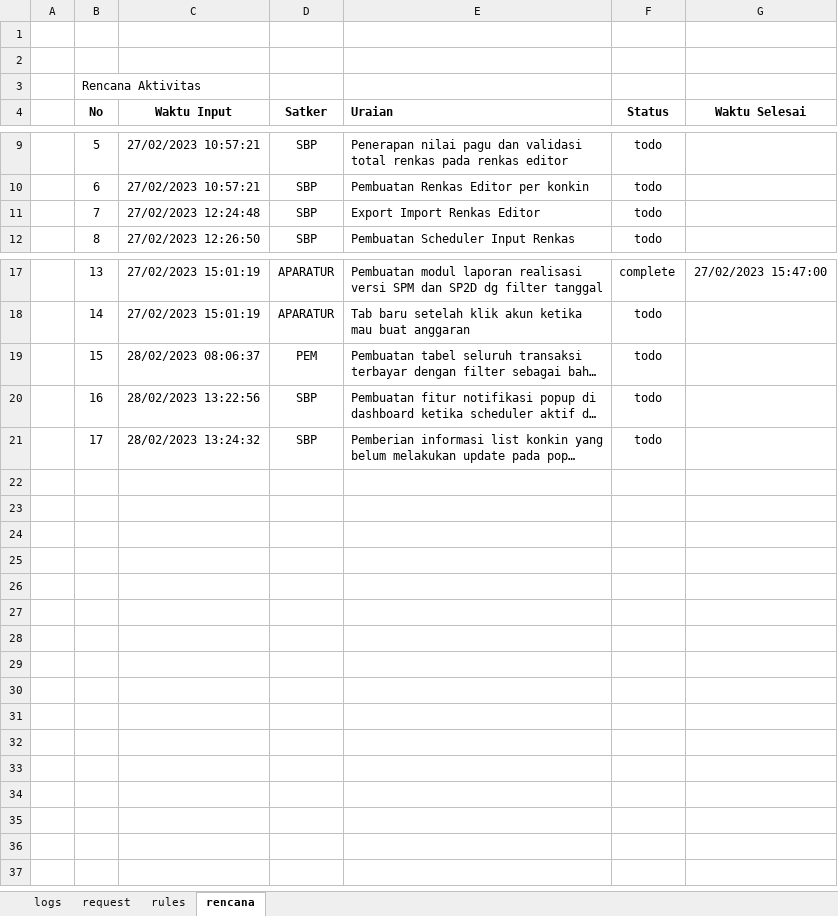
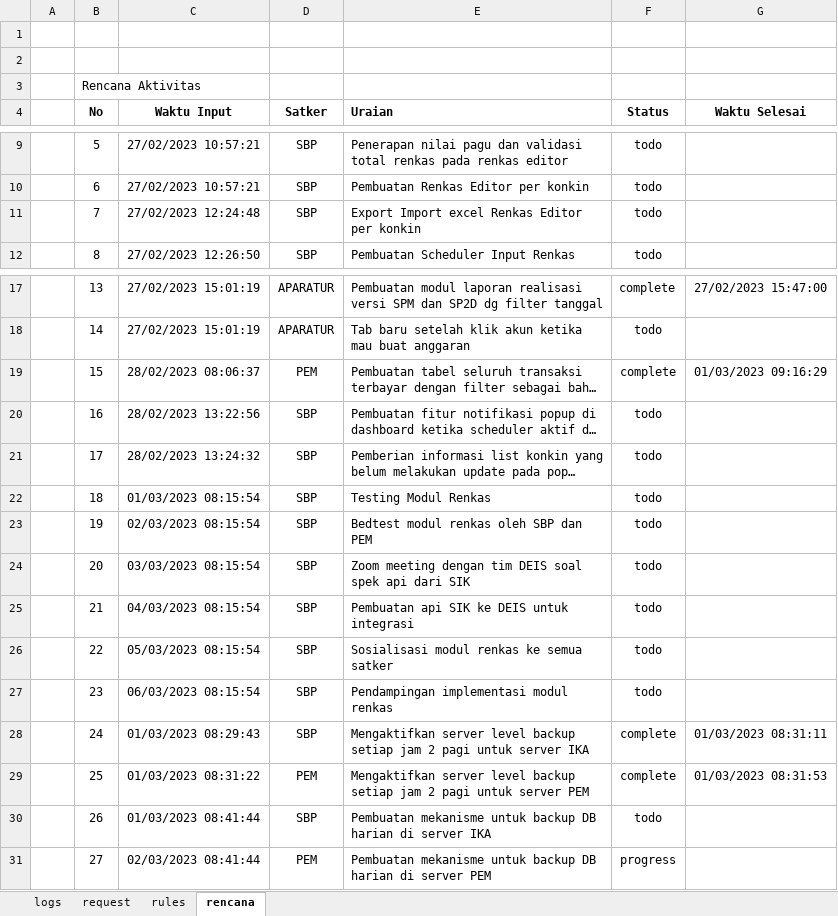
Before and after one commit to Faridalim/sik_release_note, an Excel workbook: SIK_RELEASE_NOTES.xlsx, sheet rencana, drawn as a sheet; only a part is shown, gaps mark what is left out; long unchanged cells end in …; values as stored, in another font and other column widths than the file's, no borders; the diff names each change by its address in the sheet, - before the commit and + after, or states it on an @@ line.

Commit message:
Update 2.41

```diff
--- a/SIK_RELEASE_NOTES.xlsx (sheet rencana)
+++ b/SIK_RELEASE_NOTES.xlsx (sheet rencana)
-E11 (Uraian): Export Import Renkas Editor
+E11 (Uraian): Export Import excel Renkas Editor per konkin
-F19 (Status): todo
+F19 (Status): complete
-G19 (Waktu Selesai): (empty)
+G19 (Waktu Selesai): 01/03/2023 09:16:29
+row 22:  | 18 | 01/03/2023 08:15:54 | SBP | Testing Modul Renkas | todo
+row 23:  | 19 | 02/03/2023 08:15:54 | SBP | Bedtest modul renkas oleh SBP dan PEM | todo
+row 24:  | 20 | 03/03/2023 08:15:54 | SBP | Zoom meeting dengan tim DEIS soal spek api dari SIK | todo
+row 25:  | 21 | 04/03/2023 08:15:54 | SBP | Pembuatan api SIK ke DEIS untuk integrasi | todo
+row 26:  | 22 | 05/03/2023 08:15:54 | SBP | Sosialisasi modul renkas ke semua satker | todo
+row 27:  | 23 | 06/03/2023 08:15:54 | SBP | Pendampingan implementasi modul renkas | todo
+row 28:  | 24 | 01/03/2023 08:29:43 | SBP | Mengaktifkan server level backup setiap jam 2 pagi untuk server IKA | complete | 01/03/2023 08:31:11
+row 29:  | 25 | 01/03/2023 08:31:22 | PEM | Mengaktifkan server level backup setiap jam 2 pagi untuk server PEM | complete | 01/03/2023 08:31:53
+row 30:  | 26 | 01/03/2023 08:41:44 | SBP | Pembuatan mekanisme untuk backup DB harian di server IKA | todo
+row 31:  | 27 | 02/03/2023 08:41:44 | PEM | Pembuatan mekanisme untuk backup DB harian di server PEM | progress
```
Also changed, not shown: sheet logs.
